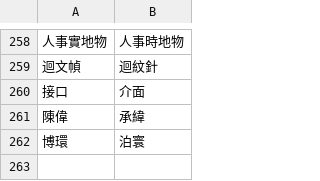
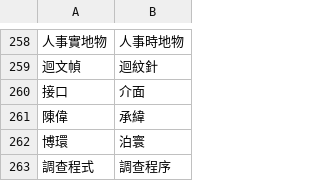
Before and after one commit to bohachu/taiwan_language, a CSV file: taiwan_style.csv, drawn as a sheet; only a part is shown, gaps mark what is left out; the diff names each change by its address in the sheet, - before the commit and + after, or states it on an @@ line.

Commit message:
Update taiwan_style.csv

```diff
--- a/taiwan_style.csv
+++ b/taiwan_style.csv
+row 263: 調查程式 | 調查程序
```
